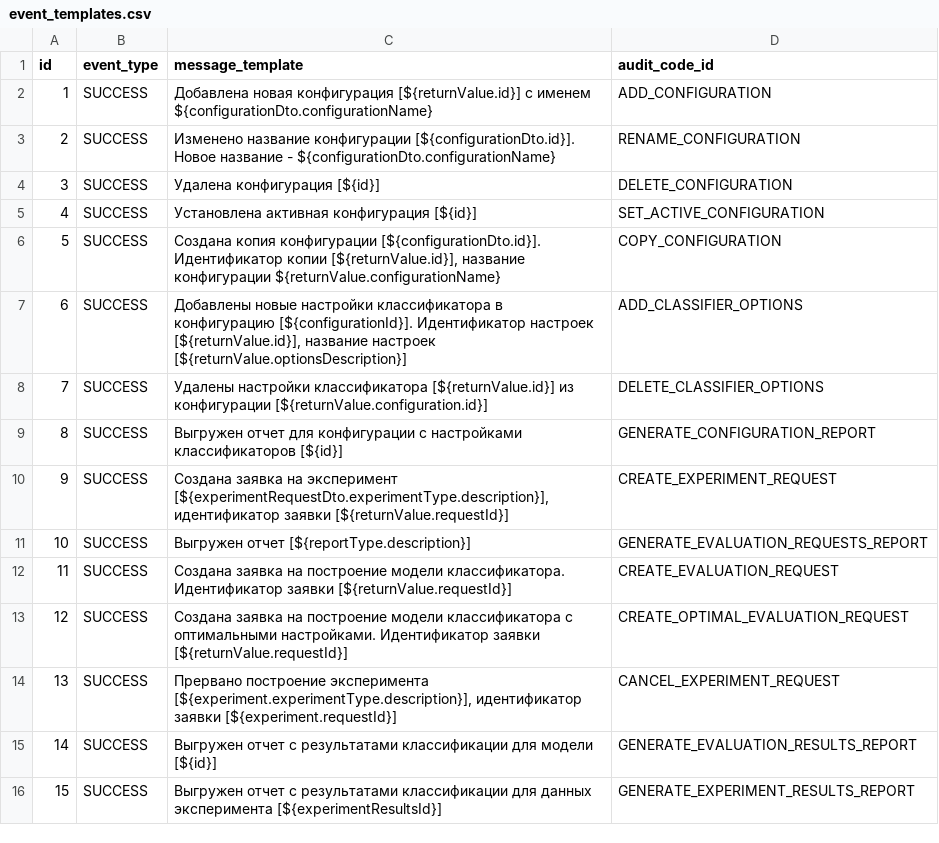
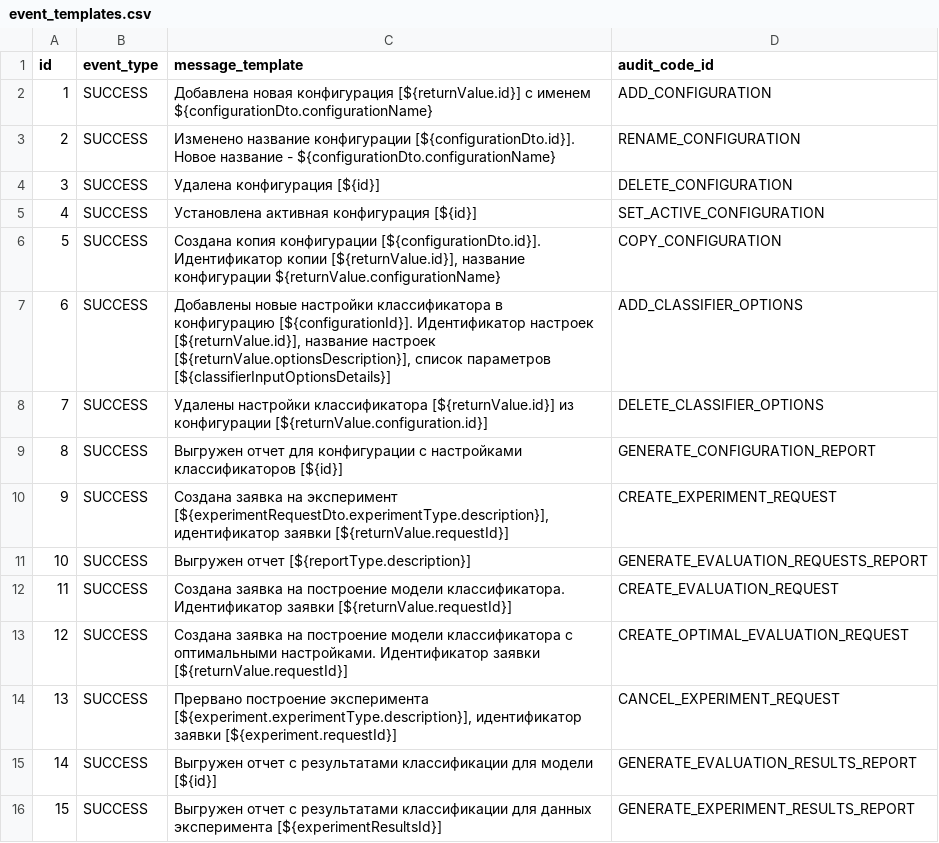
Before and after one commit to Stonnos/eca-service, a CSV file: eca-server/src/main/resources/audit/event_templates.csv, drawn as a sheet.

Commit message:
added classifier options details to audit message

```diff
--- a/eca-server/src/main/resources/audit/event_templates.csv
+++ b/eca-server/src/main/resources/audit/event_templates.csv
@@ -6,3 +6,3 @@ id;event_type;message_template;audit_code_id
 5;SUCCESS;Создана копия конфигурации [${configurationDto.id}]. Идентификатор копии [${returnValue.id}], название конфигурации ${returnValue.configurationName};COPY_CONFIGURATION
-6;SUCCESS;Добавлены новые настройки классификатора в конфигурацию [${configurationId}]. Идентификатор настроек [${returnValue.id}], название настроек [${returnValue.optionsDescription}];ADD_CLASSIFIER_OPTIONS
+6;SUCCESS;Добавлены новые настройки классификатора в конфигурацию [${configurationId}]. Идентификатор настроек [${returnValue.id}], название настроек [${returnValue.optionsDescription}], список параметров [${classifierInputOptionsDetails}];ADD_CLASSIFIER_OPTIONS
 7;SUCCESS;Удалены настройки классификатора [${returnValue.id}] из конфигурации [${returnValue.configuration.id}];DELETE_CLASSIFIER_OPTIONS
```
Also changed, not shown: 13 other files.
